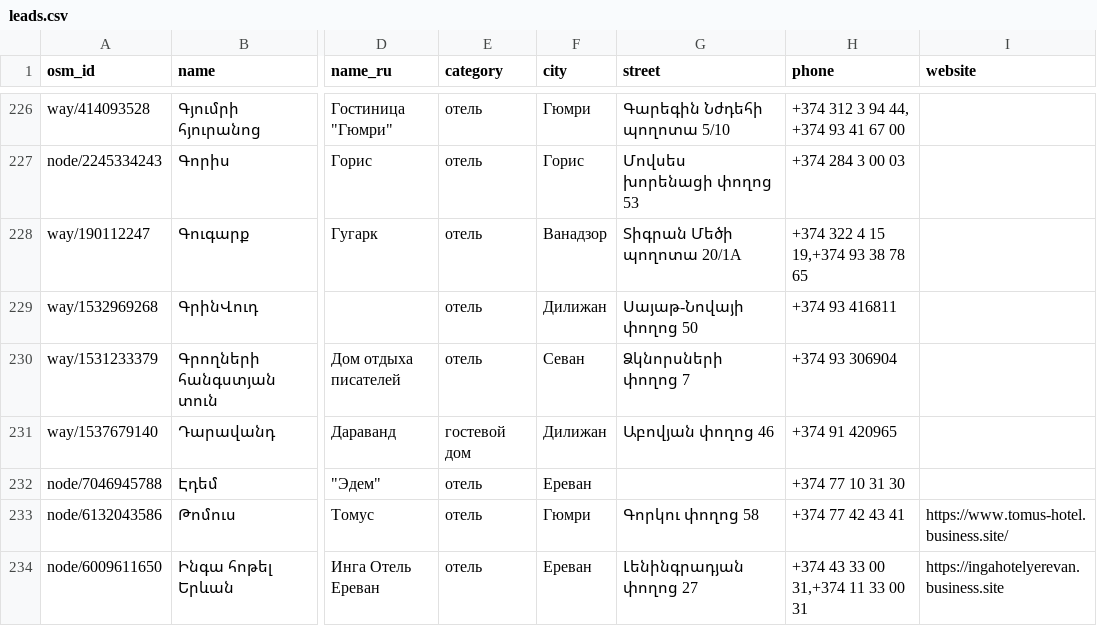
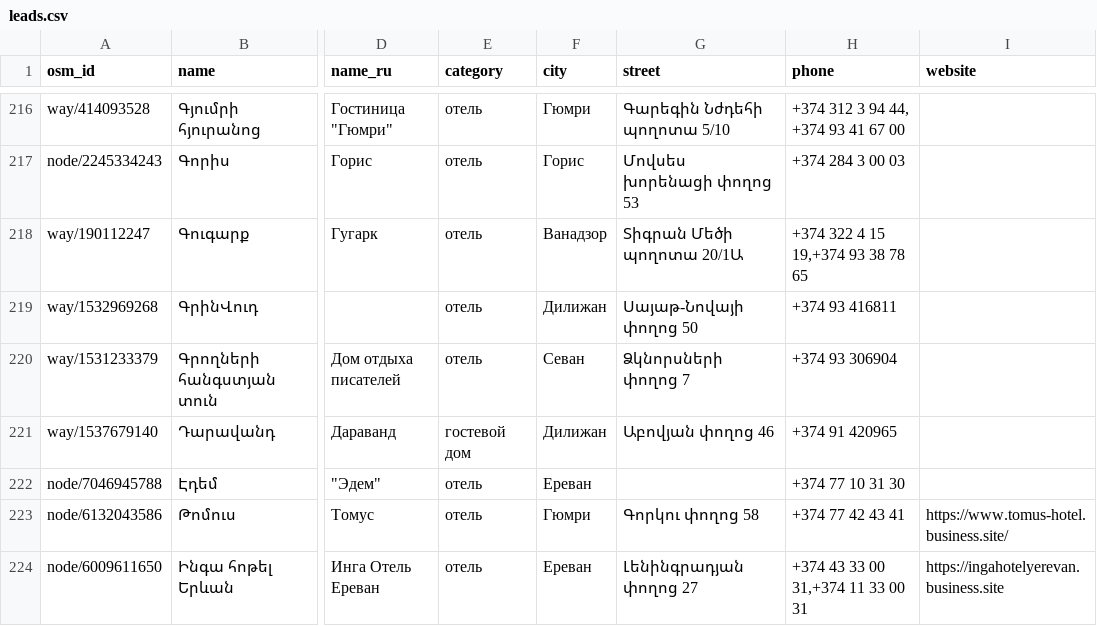
Before and after one commit to 790azat/prospecting, a CSV file: data/leads.csv, drawn as a sheet; only a part is shown, gaps mark what is left out; addresses are those after the commit; the diff covers the shown part only; the diff names each change by its address in the sheet, - before the commit and + after, or states it on an @@ line.

```diff
--- a/data/leads.csv
+++ b/data/leads.csv
-G218 (street): Տիգրան Մեծի պողոտա 20/1A
+G218 (street): Տիգրան Մեծի պողոտա 20/1Ա
```
Also changed, not shown: 1 added row, 13 removed rows and 8 edited cells elsewhere in this file, data/businesses.csv.
